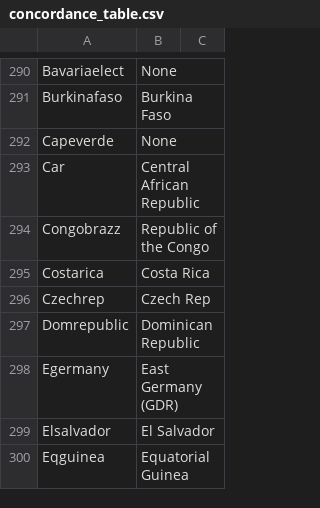
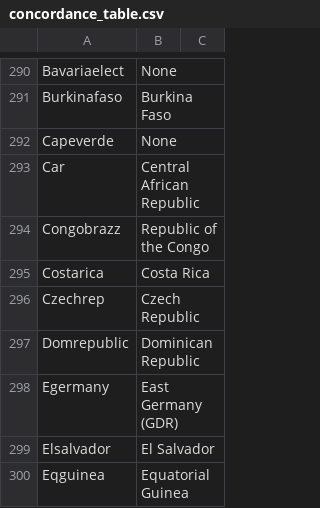
Before and after one commit to Bvlampe/MSc_thesis_PolSci, a CSV file: concordance_table.csv, drawn as a sheet; only a part is shown, gaps mark what is left out.

Commit message:
Finalised group intervention attribution, re-compiled the whole merged dataset for order of features

```diff
--- a/concordance_table.csv
+++ b/concordance_table.csv
@@ -295,3 +295,3 @@ Congobrazz,Republic of the Congo,
 Costarica,Costa Rica,
-Czechrep,Czech Rep,
+Czechrep,Czech Republic,
 Domrepublic,Dominican Republic,
```
Also changed, not shown: 5 other files.
